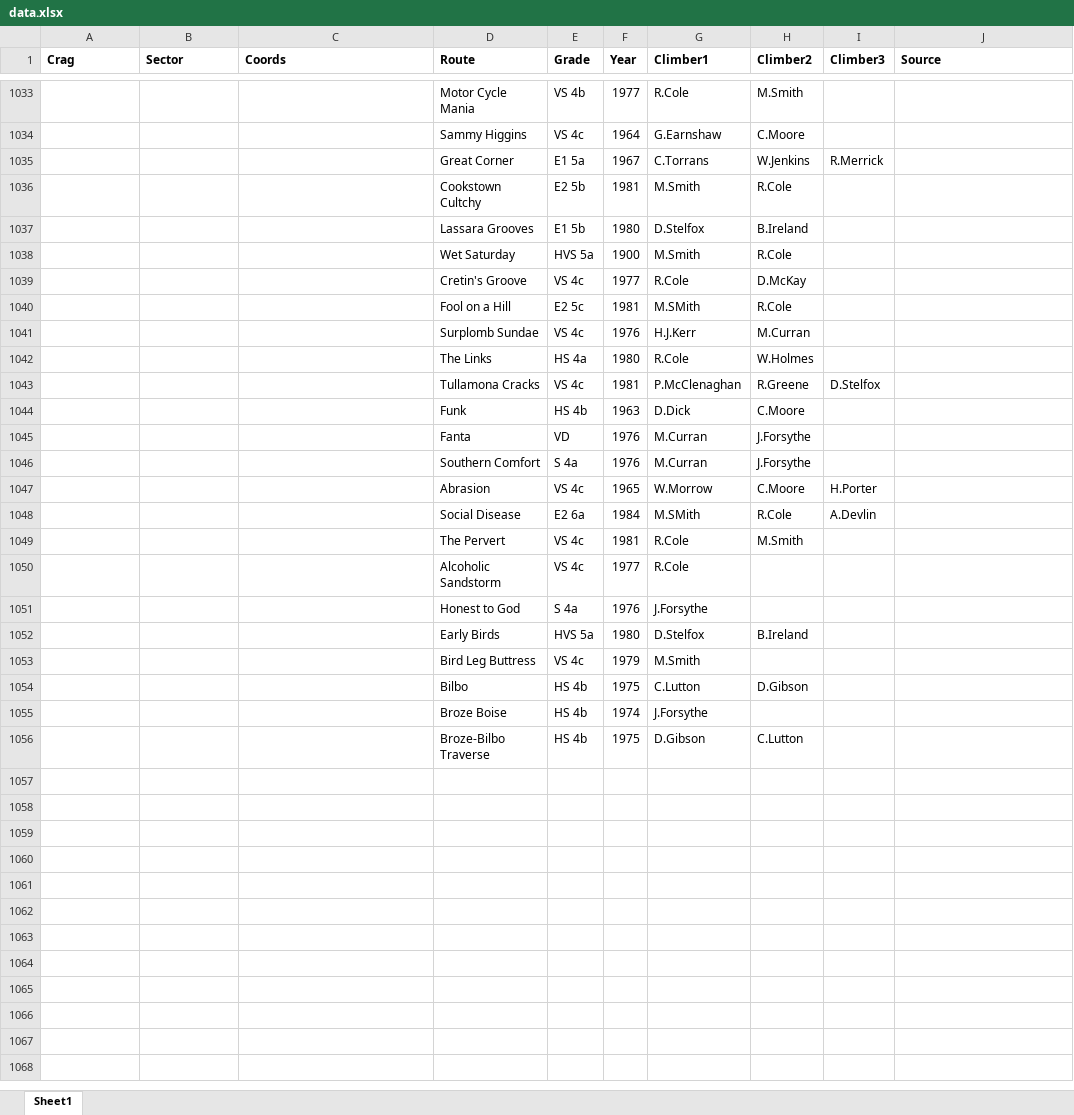
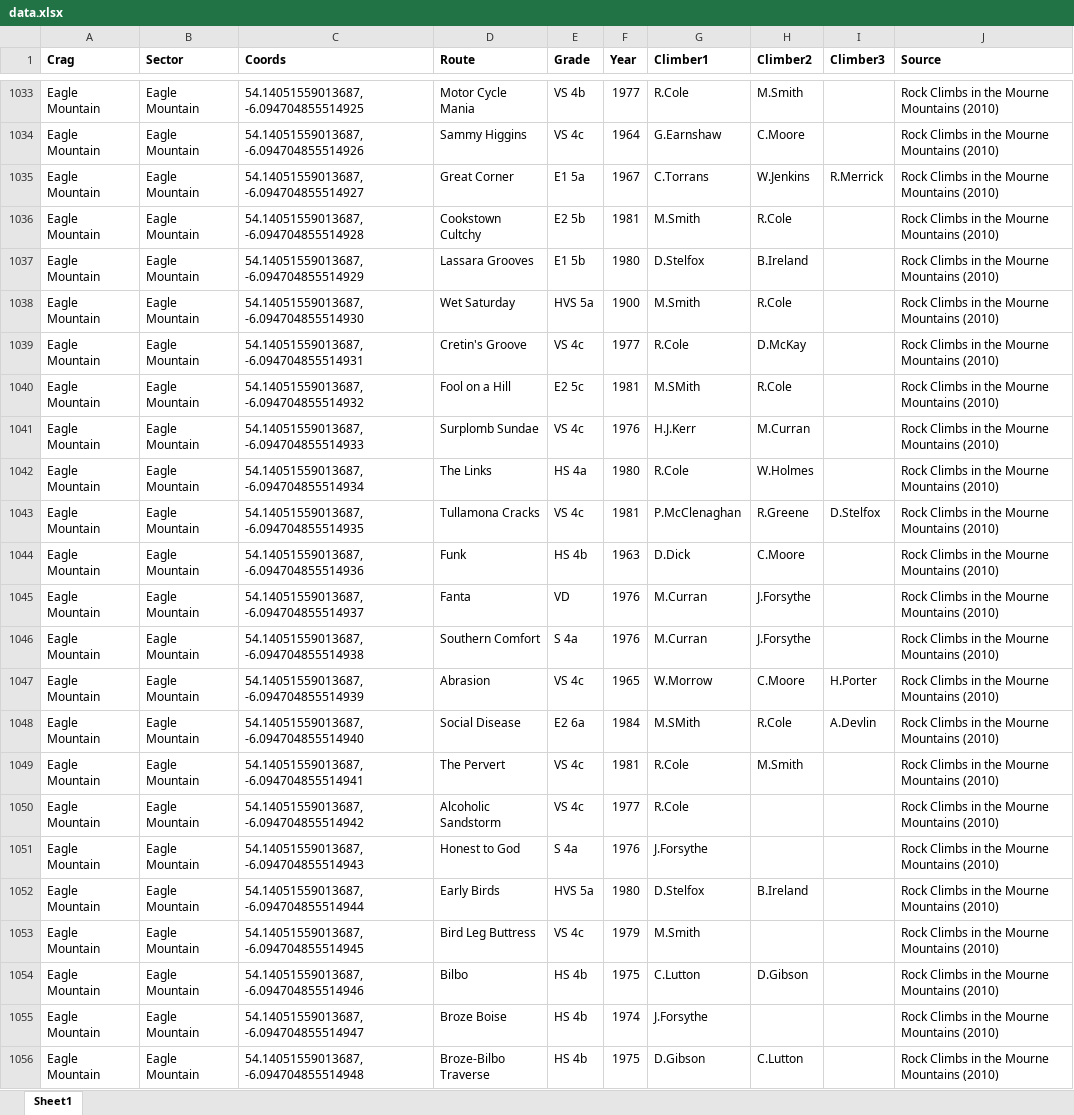
Before and after one commit to osullivansean06/osullivansean06.github.io, an Excel workbook: mournes-history/data.xlsx, sheet Sheet1, drawn as a sheet; only a part is shown, gaps mark what is left out; values as stored, in another font and other column widths than the file's, no borders; charts and pictures not drawn; the diff covers the shown part only; the diff names each change by its address in the sheet, - before the commit and + after, or states it on an @@ line.

```diff
--- a/mournes-history/data.xlsx (sheet Sheet1)
+++ b/mournes-history/data.xlsx (sheet Sheet1)
-A1033:A1056 (Crag): (empty)
+A1033:A1056 (Crag): Eagle Mountain
-B1033:B1056 (Sector): (empty)
+B1033:B1056 (Sector): Eagle Mountain
-C1033 (Coords): (empty)
+C1033 (Coords): 54.14051559013687, -6.094704855514925
-J1033:J1056 (Source): (empty)
+J1033:J1056 (Source): Rock Climbs in the Mourne Mountains (2010)
-C1034 (Coords): (empty)
+C1034 (Coords): 54.14051559013687, -6.094704855514926
-C1035 (Coords): (empty)
+C1035 (Coords): 54.14051559013687, -6.094704855514927
-C1036 (Coords): (empty)
+C1036 (Coords): 54.14051559013687, -6.094704855514928
-C1037 (Coords): (empty)
+C1037 (Coords): 54.14051559013687, -6.094704855514929
-C1038 (Coords): (empty)
+C1038 (Coords): 54.14051559013687, -6.094704855514930
-C1039 (Coords): (empty)
+C1039 (Coords): 54.14051559013687, -6.094704855514931
-C1040 (Coords): (empty)
+C1040 (Coords): 54.14051559013687, -6.094704855514932
-C1041 (Coords): (empty)
+C1041 (Coords): 54.14051559013687, -6.094704855514933
-C1042 (Coords): (empty)
+C1042 (Coords): 54.14051559013687, -6.094704855514934
-C1043 (Coords): (empty)
+C1043 (Coords): 54.14051559013687, -6.094704855514935
-C1044 (Coords): (empty)
+C1044 (Coords): 54.14051559013687, -6.094704855514936
-C1045 (Coords): (empty)
+C1045 (Coords): 54.14051559013687, -6.094704855514937
-C1046 (Coords): (empty)
+C1046 (Coords): 54.14051559013687, -6.094704855514938
-C1047 (Coords): (empty)
+C1047 (Coords): 54.14051559013687, -6.094704855514939
-C1048 (Coords): (empty)
+C1048 (Coords): 54.14051559013687, -6.094704855514940
-C1049 (Coords): (empty)
+C1049 (Coords): 54.14051559013687, -6.094704855514941
-C1050 (Coords): (empty)
+C1050 (Coords): 54.14051559013687, -6.094704855514942
-C1051 (Coords): (empty)
+C1051 (Coords): 54.14051559013687, -6.094704855514943
-C1052 (Coords): (empty)
+C1052 (Coords): 54.14051559013687, -6.094704855514944
-C1053 (Coords): (empty)
+C1053 (Coords): 54.14051559013687, -6.094704855514945
-C1054 (Coords): (empty)
+C1054 (Coords): 54.14051559013687, -6.094704855514946
-C1055 (Coords): (empty)
+C1055 (Coords): 54.14051559013687, -6.094704855514947
-C1056 (Coords): (empty)
+C1056 (Coords): 54.14051559013687, -6.094704855514948
```
Also changed, not shown: 33 edited cells elsewhere in this sheet, 1 other file.
